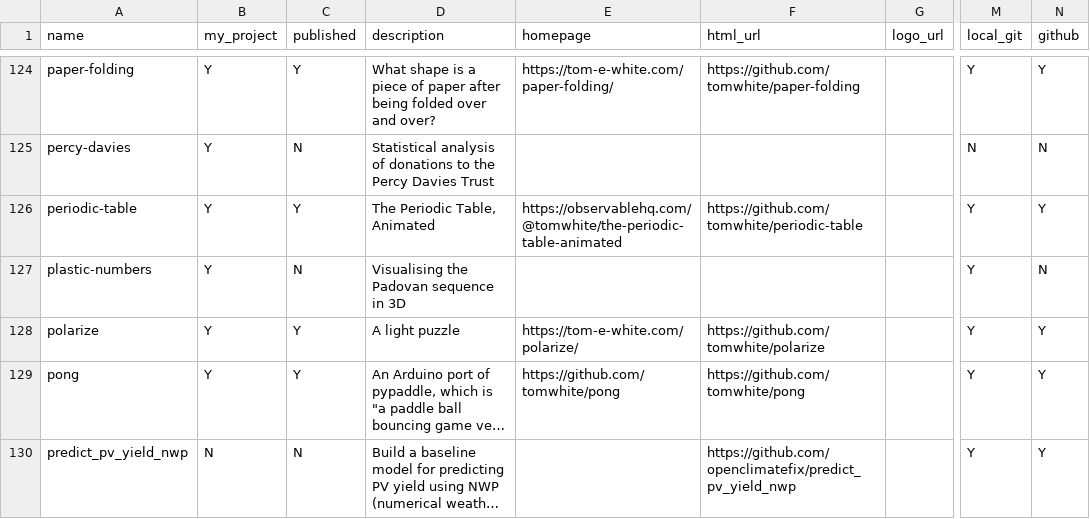
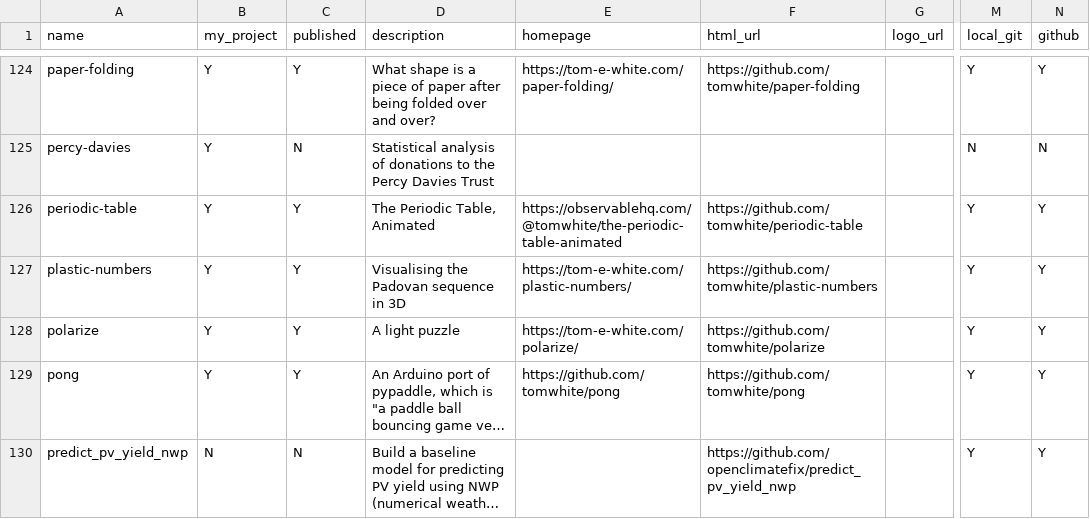
Before and after one commit to tomwhite/project-curation, a CSV file: data/projects-db-final.csv, drawn as a sheet; only a part is shown, gaps mark what is left out; long unchanged cells end in …; the diff names each change by its address in the sheet, - before the commit and + after, or states it on an @@ line.

```diff
--- a/data/projects-db-final.csv
+++ b/data/projects-db-final.csv
-C127 (published): N
+C127 (published): Y
-E127 (homepage): (empty)
+E127 (homepage): https://tom-e-white.com/plastic-numbers/
-F127 (html_url): (empty)
+F127 (html_url): https://github.com/tomwhite/plastic-numbers
-N127 (github): N
+N127 (github): Y
```
Also changed, not shown: data/git-commits.csv, data/git-status.csv, 3 other files.
